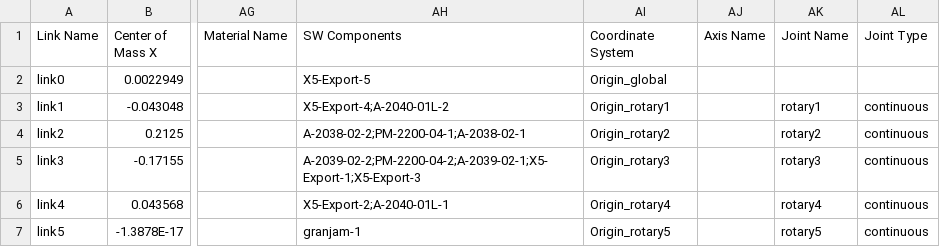
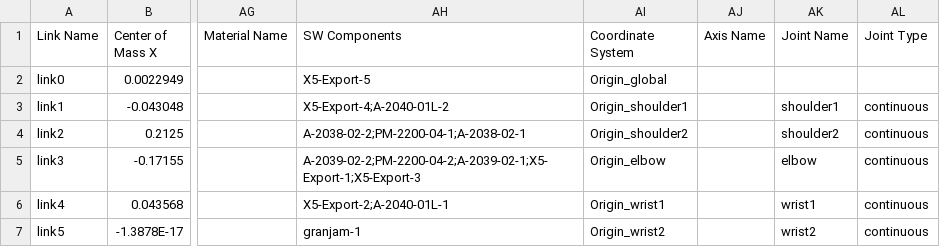
Before and after one commit to Sea-Cucumbers/shipbot_urdf, a CSV file: urdf/shipbot_urdf.csv, drawn as a sheet; only a part is shown, gaps mark what is left out; the diff names each change by its address in the sheet, - before the commit and + after, or states it on an @@ line.

Commit message:
Updated urdf with actual robot joint names

```diff
--- a/urdf/shipbot_urdf.csv
+++ b/urdf/shipbot_urdf.csv
-AI3 (Coordinate System): Origin_rotary1
+AI3 (Coordinate System): Origin_shoulder1
-AK3 (Joint Name): rotary1
+AK3 (Joint Name): shoulder1
-AI4 (Coordinate System): Origin_rotary2
+AI4 (Coordinate System): Origin_shoulder2
-AK4 (Joint Name): rotary2
+AK4 (Joint Name): shoulder2
-AI5 (Coordinate System): Origin_rotary3
+AI5 (Coordinate System): Origin_elbow
-AK5 (Joint Name): rotary3
+AK5 (Joint Name): elbow
-AI6 (Coordinate System): Origin_rotary4
+AI6 (Coordinate System): Origin_wrist1
-AK6 (Joint Name): rotary4
+AK6 (Joint Name): wrist1
-AI7 (Coordinate System): Origin_rotary5
+AI7 (Coordinate System): Origin_wrist2
-AK7 (Joint Name): rotary5
+AK7 (Joint Name): wrist2
```
Also changed, not shown: 5 other files.
